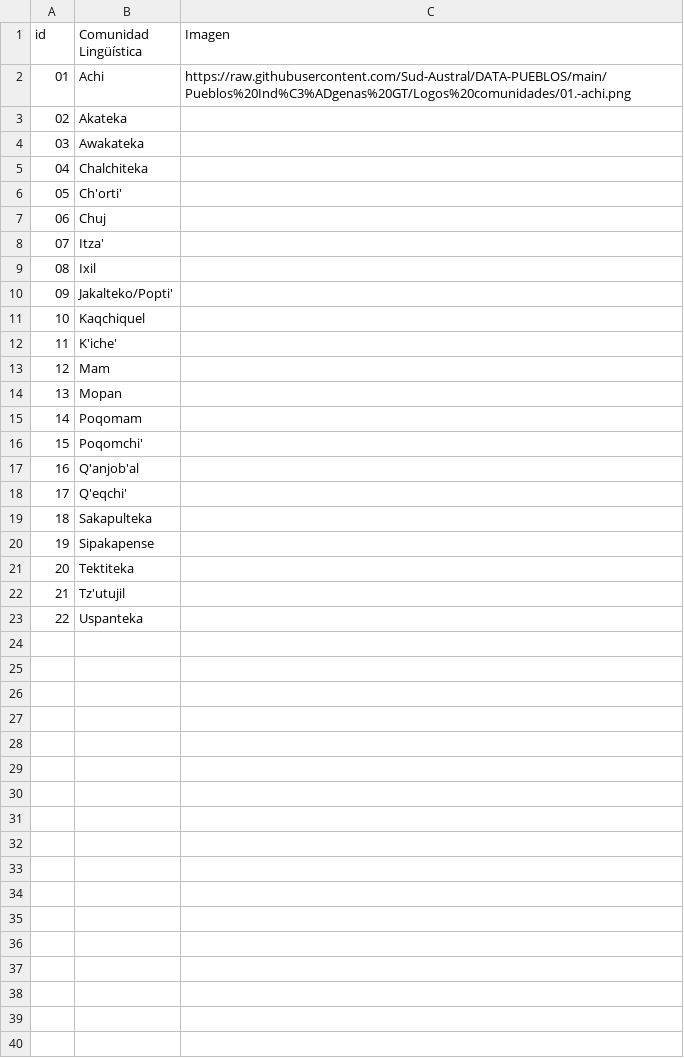
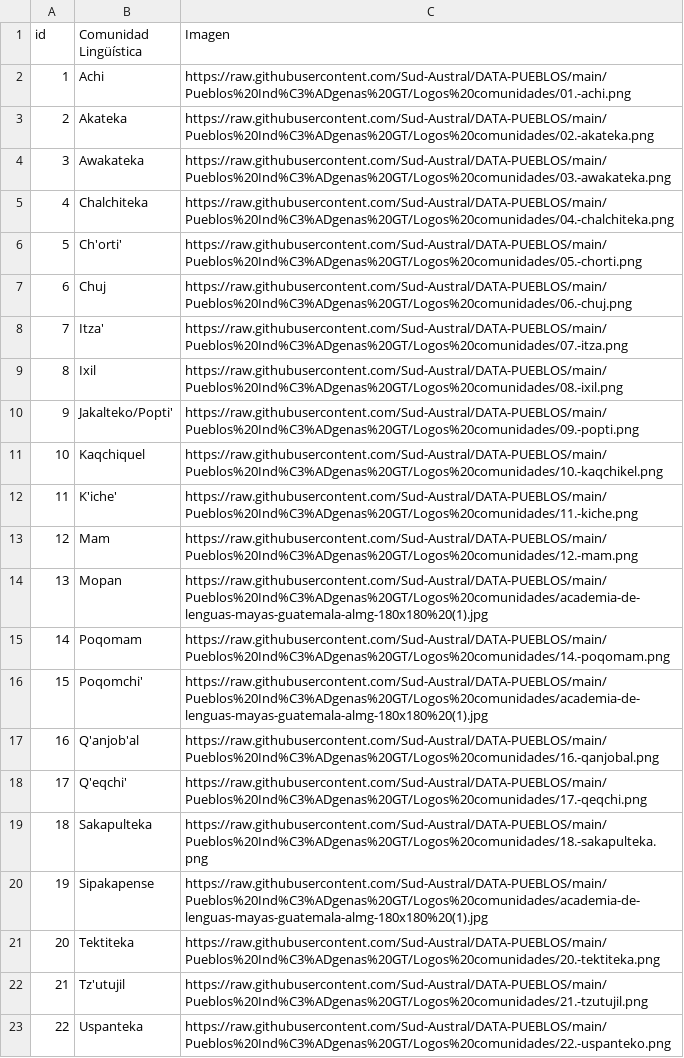
Before and after one commit to Sud-Austral/DATA-PUEBLOS, a CSV file: Pueblos Indígenas GT/Logos comunidades/Comunidades listado.csv, drawn as a sheet.

Commit message:
Actualiza tabla logos

```diff
--- a/Pueblos Indígenas GT/Logos comunidades/Comunidades listado.csv
+++ b/Pueblos Indígenas GT/Logos comunidades/Comunidades listado.csv
@@ -1,23 +1,23 @@
 id;Comunidad Lingüística;Imagen
-01;Achi;https://raw.githubusercontent.com/Sud-Austral/DATA-PUEBLOS/main/Pueblos%20Ind%C3%ADgenas%20GT/Logos%20comunidades/01.-achi.png
-02;Akateka;
-03;Awakateka;
-04;Chalchiteka;
-05;Ch'orti';
-06;Chuj;
-07;Itza';
-08;Ixil;
-09;Jakalteko/Popti';
-10;Kaqchiquel;
-11;K'iche';
-12;Mam;
-13;Mopan;
-14;Poqomam;
-15;Poqomchi';
-16;Q'anjob'al;
-17;Q'eqchi';
-18;Sakapulteka;
-19;Sipakapense;
-20;Tektiteka;
-21;Tz'utujil;
-22;Uspanteka;
+1;Achi;https://raw.githubusercontent.com/Sud-Austral/DATA-PUEBLOS/main/Pueblos%20Ind%C3%ADgenas%20GT/Logos%20comunidades/01.-achi.png
+2;Akateka;https://raw.githubusercontent.com/Sud-Austral/DATA-PUEBLOS/main/Pueblos%20Ind%C3%ADgenas%20GT/Logos%20comunidades/02.-akateka.png
+3;Awakateka;https://raw.githubusercontent.com/Sud-Austral/DATA-PUEBLOS/main/Pueblos%20Ind%C3%ADgenas%20GT/Logos%20comunidades/03.-awakateka.png
+4;Chalchiteka;https://raw.githubusercontent.com/Sud-Austral/DATA-PUEBLOS/main/Pueblos%20Ind%C3%ADgenas%20GT/Logos%20comunidades/04.-chalchiteka.png
+5;Ch'orti';https://raw.githubusercontent.com/Sud-Austral/DATA-PUEBLOS/main/Pueblos%20Ind%C3%ADgenas%20GT/Logos%20comunidades/05.-chorti.png
+6;Chuj;https://raw.githubusercontent.com/Sud-Austral/DATA-PUEBLOS/main/Pueblos%20Ind%C3%ADgenas%20GT/Logos%20comunidades/06.-chuj.png
+7;Itza';https://raw.githubusercontent.com/Sud-Austral/DATA-PUEBLOS/main/Pueblos%20Ind%C3%ADgenas%20GT/Logos%20comunidades/07.-itza.png
+8;Ixil;https://raw.githubusercontent.com/Sud-Austral/DATA-PUEBLOS/main/Pueblos%20Ind%C3%ADgenas%20GT/Logos%20comunidades/08.-ixil.png
+9;Jakalteko/Popti';https://raw.githubusercontent.com/Sud-Austral/DATA-PUEBLOS/main/Pueblos%20Ind%C3%ADgenas%20GT/Logos%20comunidades/09.-popti.png
+10;Kaqchiquel;https://raw.githubusercontent.com/Sud-Austral/DATA-PUEBLOS/main/Pueblos%20Ind%C3%ADgenas%20GT/Logos%20comunidades/10.-kaqchikel.png
+11;K'iche';https://raw.githubusercontent.com/Sud-Austral/DATA-PUEBLOS/main/Pueblos%20Ind%C3%ADgenas%20GT/Logos%20comunidades/11.-kiche.png
+12;Mam;https://raw.githubusercontent.com/Sud-Austral/DATA-PUEBLOS/main/Pueblos%20Ind%C3%ADgenas%20GT/Logos%20comunidades/12.-mam.png
+13;Mopan;https://raw.githubusercontent.com/Sud-Austral/DATA-PUEBLOS/main/Pueblos%20Ind%C3%ADgenas%20GT/Logos%20comunidades/academia-de-lenguas-mayas-guatemala-almg-180x180%20(1).jpg
+14;Poqomam;https://raw.githubusercontent.com/Sud-Austral/DATA-PUEBLOS/main/Pueblos%20Ind%C3%ADgenas%20GT/Logos%20comunidades/14.-poqomam.png
+15;Poqomchi';https://raw.githubusercontent.com/Sud-Austral/DATA-PUEBLOS/main/Pueblos%20Ind%C3%ADgenas%20GT/Logos%20comunidades/academia-de-lenguas-mayas-guatemala-almg-180x180%20(1).jpg
+16;Q'anjob'al;https://raw.githubusercontent.com/Sud-Austral/DATA-PUEBLOS/main/Pueblos%20Ind%C3%ADgenas%20GT/Logos%20comunidades/16.-qanjobal.png
+17;Q'eqchi';https://raw.githubusercontent.com/Sud-Austral/DATA-PUEBLOS/main/Pueblos%20Ind%C3%ADgenas%20GT/Logos%20comunidades/17.-qeqchi.png
+18;Sakapulteka;https://raw.githubusercontent.com/Sud-Austral/DATA-PUEBLOS/main/Pueblos%20Ind%C3%ADgenas%20GT/Logos%20comunidades/18.-sakapulteka.png
+19;Sipakapense;https://raw.githubusercontent.com/Sud-Austral/DATA-PUEBLOS/main/Pueblos%20Ind%C3%ADgenas%20GT/Logos%20comunidades/academia-de-lenguas-mayas-guatemala-almg-180x180%20(1).jpg
+20;Tektiteka;https://raw.githubusercontent.com/Sud-Austral/DATA-PUEBLOS/main/Pueblos%20Ind%C3%ADgenas%20GT/Logos%20comunidades/20.-tektiteka.png
+21;Tz'utujil;https://raw.githubusercontent.com/Sud-Austral/DATA-PUEBLOS/main/Pueblos%20Ind%C3%ADgenas%20GT/Logos%20comunidades/21.-tzutujil.png
+22;Uspanteka;https://raw.githubusercontent.com/Sud-Austral/DATA-PUEBLOS/main/Pueblos%20Ind%C3%ADgenas%20GT/Logos%20comunidades/22.-uspanteko.png
```
Also changed, not shown: 1 other file.
